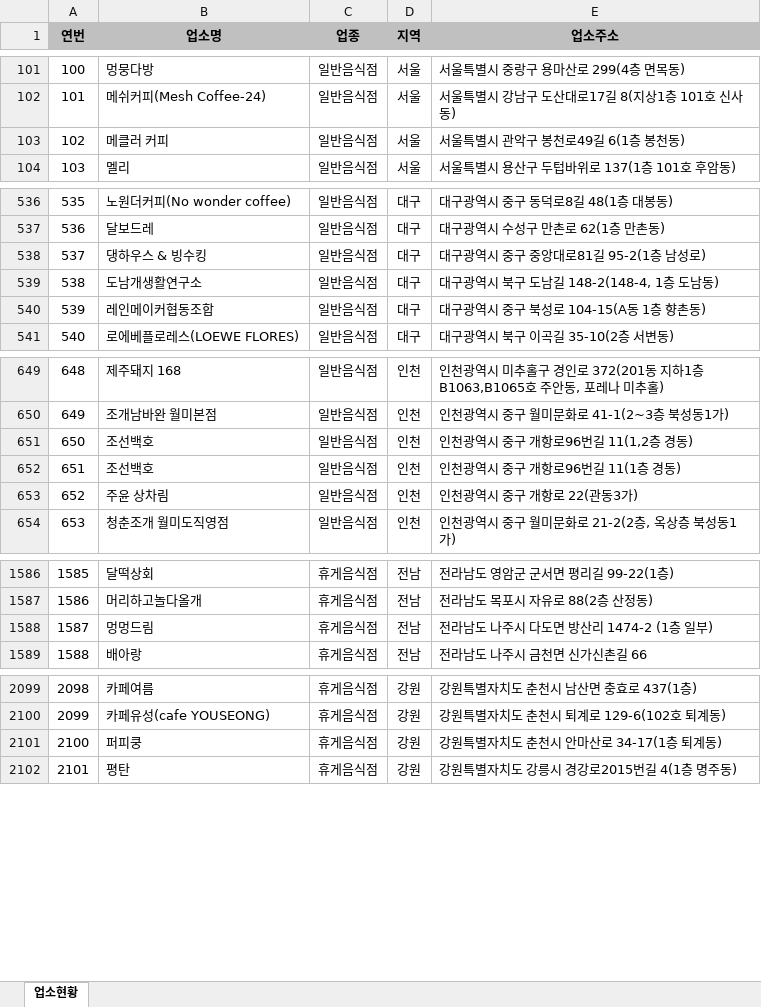
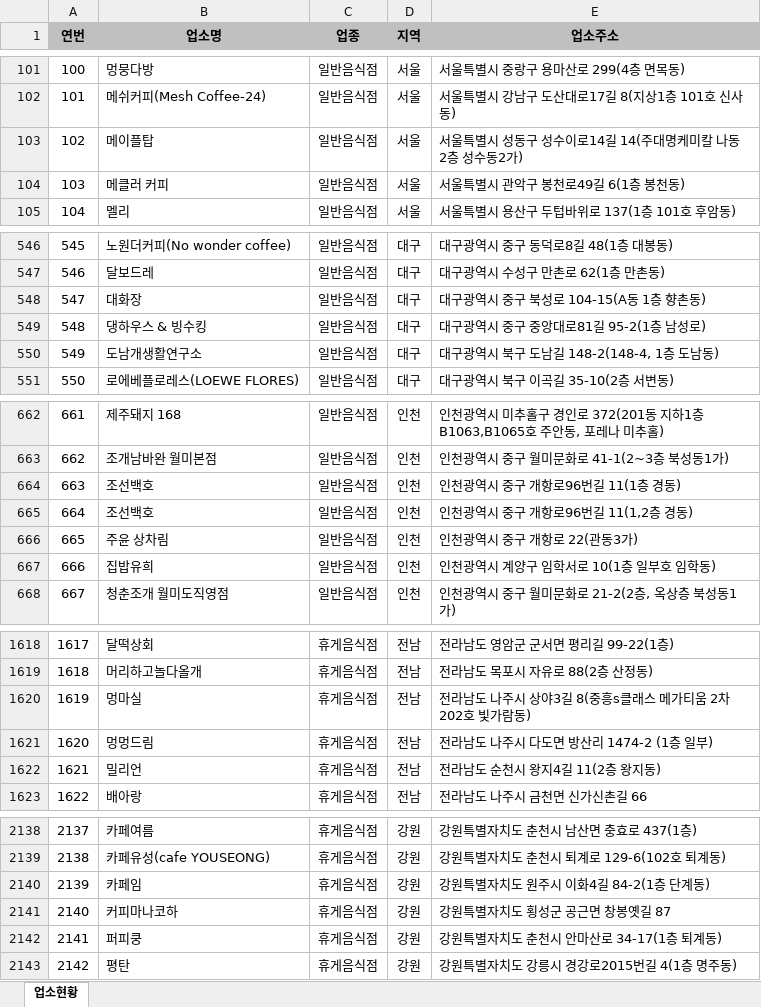
Before and after one commit to mumuabba/mumu_search, an Excel workbook: data.xlsx, sheet 업소현황, drawn as a sheet; only a part is shown, gaps mark what is left out; values as stored, in another font and other column widths than the file's, no borders; removed rows and columns are numbered as before the commit, all else as after; the diff covers the shown part only; the diff names each change by its address in the sheet, - before the commit and + after, or states it on an @@ line.

```diff
--- a/data.xlsx (sheet 업소현황)
+++ b/data.xlsx (sheet 업소현황)
+row 103: 102 | 메이플탑 | 일반음식점 | 서울 | 서울특별시 성동구 성수이로14길 14(주대명케미칼 나동 2층 성수동2가)
@@ column A (연번) renumbered from row 104 down @@
+row 548: 547 | 대화장 | 일반음식점 | 대구 | 대구광역시 중구 북성로 104-15(A동 1층 향촌동)
-row 540: 539 | 레인메이커협동조합 | 일반음식점 | 대구 | 대구광역시 중구 북성로 104-15(A동 1층 향촌동)
@@ row 651 moved to row 665: 664 @@
+row 667: 666 | 집밥유희 | 일반음식점 | 인천 | 인천광역시 계양구 임학서로 10(1층 일부호 임학동)
+row 1620: 1619 | 멍마실 | 휴게음식점 | 전남 | 전라남도 나주시 상야3길 8(중흥s클래스 메가티움 2차 202호 빛가람동)
+row 1622: 1621 | 밀리언 | 휴게음식점 | 전남 | 전라남도 순천시 왕지4길 11(2층 왕지동)
+row 2140: 2139 | 카페임 | 휴게음식점 | 강원 | 강원특별자치도 원주시 이화4길 84-2(1층 단계동)
+row 2141: 2140 | 커피마나코하 | 휴게음식점 | 강원 | 강원특별자치도 횡성군 공근면 창봉옛길 87
```
Also changed, not shown: 41 added rows, 6 removed rows, 2 moved rows and 3 edited cells elsewhere in this sheet, 2 other files.
